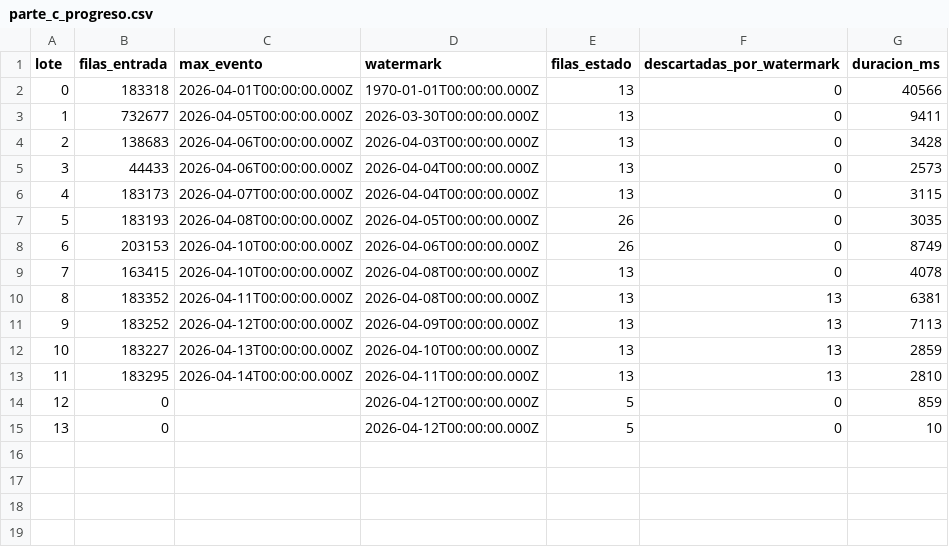
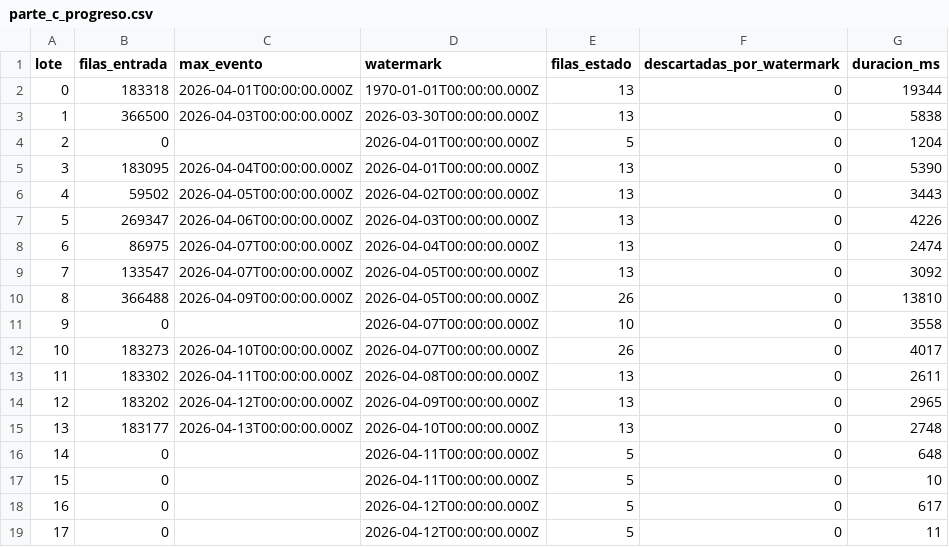
Before and after one commit to santiarcila23/bigdata-discos, a CSV file: resultados/parte_c_progreso.csv, drawn as a sheet; removed rows and columns are numbered as before the commit, all else as after; the diff names each change by its address in the sheet, - before the commit and + after, or states it on an @@ line.

```diff
--- a/resultados/parte_c_progreso.csv
+++ b/resultados/parte_c_progreso.csv
-G2 (duracion_ms): 40566
+G2 (duracion_ms): 19344
-B3 (filas_entrada): 732677
+B3 (filas_entrada): 366500
-C3 (max_evento): 2026-04-05T00:00:00.000Z
+C3 (max_evento): 2026-04-03T00:00:00.000Z
-G3 (duracion_ms): 9411
+G3 (duracion_ms): 5838
+row 4: 2 | 0 |  | 2026-04-01T00:00:00.000Z | 5 | 0 | 1204
+row 5: 3 | 183095 | 2026-04-04T00:00:00.000Z | 2026-04-01T00:00:00.000Z | 13 | 0 | 5390
+row 6: 4 | 59502 | 2026-04-05T00:00:00.000Z | 2026-04-02T00:00:00.000Z | 13 | 0 | 3443
@@ column A (lote) renumbered between rows 7 and 17 @@
-B7 (filas_entrada): 138683
+B7 (filas_entrada): 269347
-G7 (duracion_ms): 3428
+G7 (duracion_ms): 4226
-B8 (filas_entrada): 44433
+B8 (filas_entrada): 86975
-C8 (max_evento): 2026-04-06T00:00:00.000Z
+C8 (max_evento): 2026-04-07T00:00:00.000Z
-G8 (duracion_ms): 2573
+G8 (duracion_ms): 2474
-B9 (filas_entrada): 183173
+B9 (filas_entrada): 133547
-D9 (watermark): 2026-04-04T00:00:00.000Z
+D9 (watermark): 2026-04-05T00:00:00.000Z
-G9 (duracion_ms): 3115
+G9 (duracion_ms): 3092
-B10 (filas_entrada): 183193
+B10 (filas_entrada): 366488
-C10 (max_evento): 2026-04-08T00:00:00.000Z
+C10 (max_evento): 2026-04-09T00:00:00.000Z
-G10 (duracion_ms): 3035
+G10 (duracion_ms): 13810
+row 11: 9 | 0 |  | 2026-04-07T00:00:00.000Z | 10 | 0 | 3558
-B12 (filas_entrada): 203153
+B12 (filas_entrada): 183273
-D12 (watermark): 2026-04-06T00:00:00.000Z
+D12 (watermark): 2026-04-07T00:00:00.000Z
-G12 (duracion_ms): 8749
+G12 (duracion_ms): 4017
-B13 (filas_entrada): 163415
+B13 (filas_entrada): 183302
-C13 (max_evento): 2026-04-10T00:00:00.000Z
+C13 (max_evento): 2026-04-11T00:00:00.000Z
-G13 (duracion_ms): 4078
+G13 (duracion_ms): 2611
-row 10: 8 | 183352 | 2026-04-11T00:00:00.000Z | 2026-04-08T00:00:00.000Z | 13 | 13 | 6381
-B14 (filas_entrada): 183252
+B14 (filas_entrada): 183202
-F14:F15 (descartadas_por_watermark): 13
+F14:F15 (descartadas_por_watermark): 0
-G14 (duracion_ms): 7113
+G14 (duracion_ms): 2965
-B15 (filas_entrada): 183227
+B15 (filas_entrada): 183177
-G15 (duracion_ms): 2859
+G15 (duracion_ms): 2748
-row 13: 11 | 183295 | 2026-04-14T00:00:00.000Z | 2026-04-11T00:00:00.000Z | 13 | 13 | 2810
-D16:D17 (watermark): 2026-04-12T00:00:00.000Z
+D16:D17 (watermark): 2026-04-11T00:00:00.000Z
-G16 (duracion_ms): 859
+G16 (duracion_ms): 648
+row 18: 16 | 0 |  | 2026-04-12T00:00:00.000Z | 5 | 0 | 617
+row 19: 17 | 0 |  | 2026-04-12T00:00:00.000Z | 5 | 0 | 11
```
Also changed, not shown: resultados/parte_d_top5_ventanas.csv, resultados/parte_d_ventanas.csv, 5 other files.
